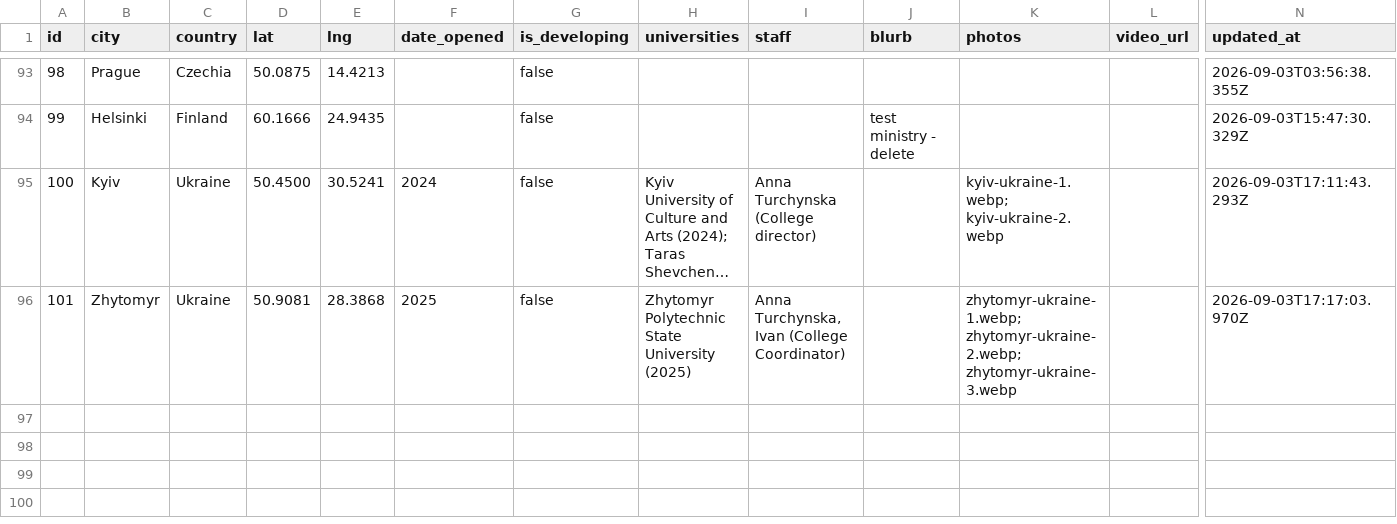
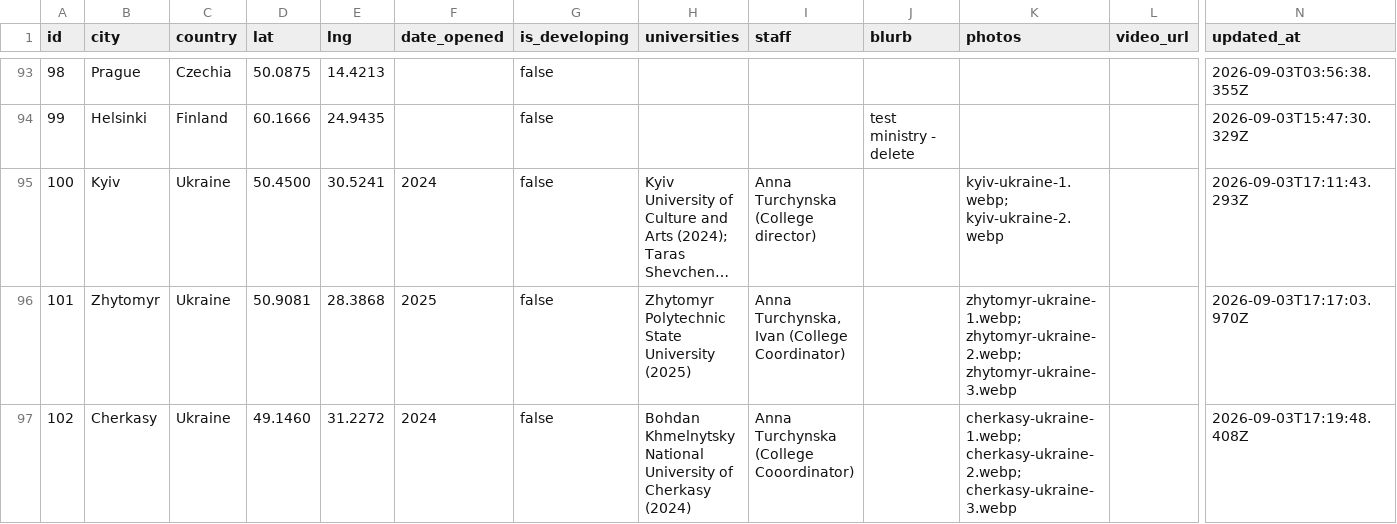
Before and after one commit to claydd218/younglife-university-map, a CSV file: data/ministries.csv, drawn as a sheet; only a part is shown, gaps mark what is left out; long unchanged cells end in …; rows hold the shown columns only; the diff names each change by its address in the sheet, - before the commit and + after, or states it on an @@ line.

Commit message:
Add ministry: Cherkasy, Ukraine

```diff
--- a/data/ministries.csv
+++ b/data/ministries.csv
+row 97: 102 | Cherkasy | Ukraine | 49.1460 | 31.2272 | 2024 | false | Bohdan Khmelnytsky National University of Cherkasy (2024) | Anna Turchynska (College Cooordinator) |  | cherkasy-ukraine-1.webp; cherkasy-ukraine-2.webp; cherkasy-ukraine-3.webp |  | 2026-09-03T17:19:48.408Z
```
